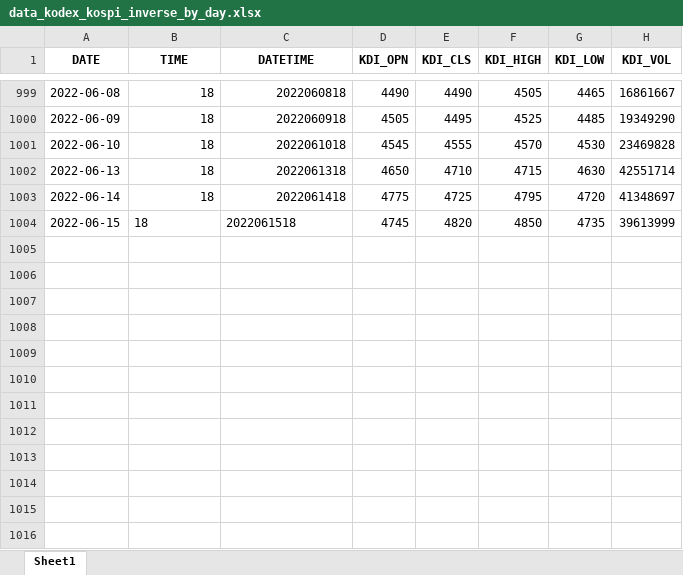
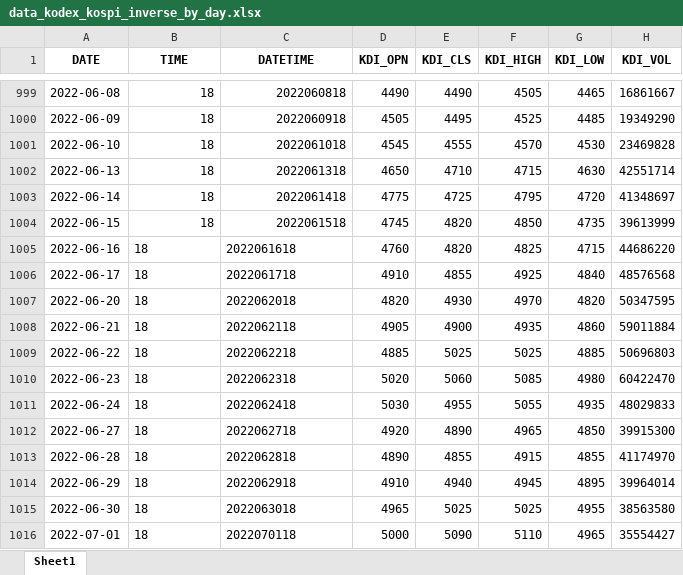
Before and after one commit to hrdkdh/reinforcement-learning, an Excel workbook: data_kodex_kospi_inverse_by_day.xlsx, sheet Sheet1, drawn as a sheet; only a part is shown, gaps mark what is left out; values as stored, in another font and other column widths than the file's, no borders; the diff names each change by its address in the sheet, - before the commit and + after, or states it on an @@ line.

```diff
--- a/data_kodex_kospi_inverse_by_day.xlsx (sheet Sheet1)
+++ b/data_kodex_kospi_inverse_by_day.xlsx (sheet Sheet1)
-B1004:C1004 alignment: left
+B1004:C1004 alignment: right
+row 1005: 2022-06-16 | 18 | 2022061618 | 4760 | 4820 | 4825 | 4715 | 44686220
+row 1006: 2022-06-17 | 18 | 2022061718 | 4910 | 4855 | 4925 | 4840 | 48576568
+row 1007: 2022-06-20 | 18 | 2022062018 | 4820 | 4930 | 4970 | 4820 | 50347595
+row 1008: 2022-06-21 | 18 | 2022062118 | 4905 | 4900 | 4935 | 4860 | 59011884
+row 1009: 2022-06-22 | 18 | 2022062218 | 4885 | 5025 | 5025 | 4885 | 50696803
+row 1010: 2022-06-23 | 18 | 2022062318 | 5020 | 5060 | 5085 | 4980 | 60422470
+row 1011: 2022-06-24 | 18 | 2022062418 | 5030 | 4955 | 5055 | 4935 | 48029833
+row 1012: 2022-06-27 | 18 | 2022062718 | 4920 | 4890 | 4965 | 4850 | 39915300
+row 1013: 2022-06-28 | 18 | 2022062818 | 4890 | 4855 | 4915 | 4855 | 41174970
+row 1014: 2022-06-29 | 18 | 2022062918 | 4910 | 4940 | 4945 | 4895 | 39964014
+row 1015: 2022-06-30 | 18 | 2022063018 | 4965 | 5025 | 5025 | 4955 | 38563580
+row 1016: 2022-07-01 | 18 | 2022070118 | 5000 | 5090 | 5110 | 4965 | 35554427
```
Also changed, not shown: data_kodex_kospi_by_day.xlsx, result.xlsx, 2 other files.
